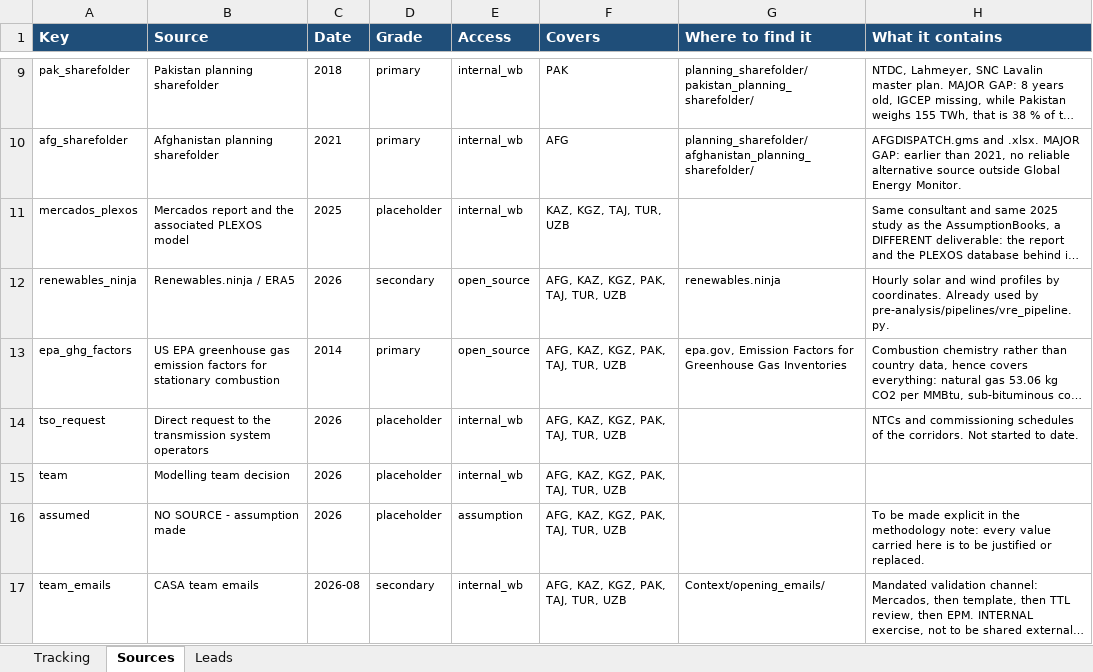
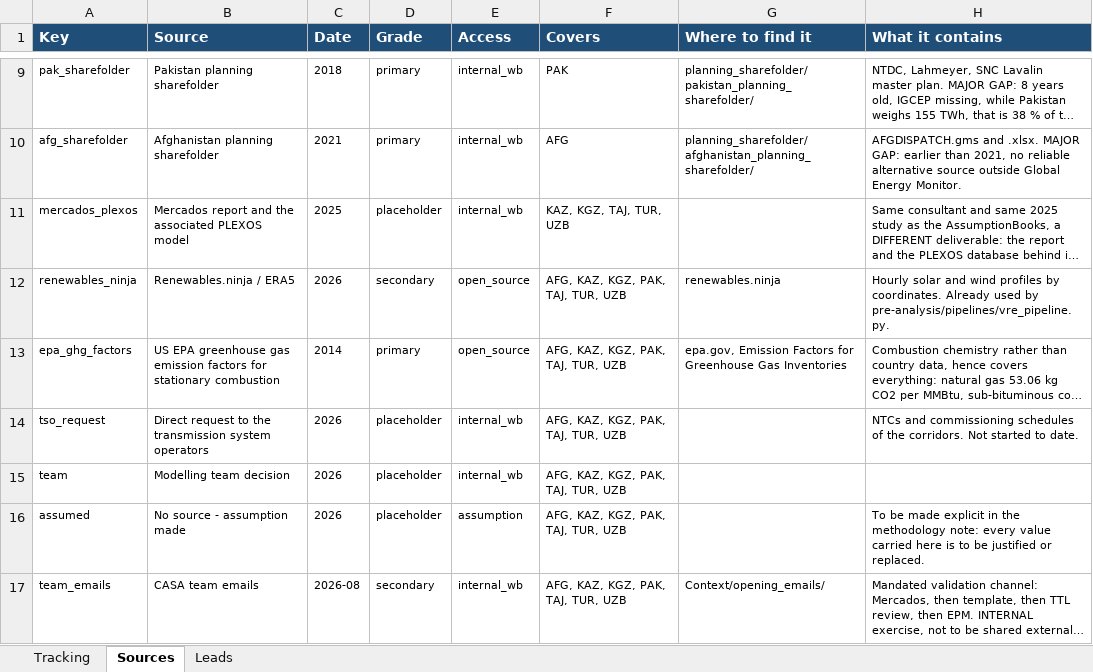
Before and after one commit to ESMAP-World-Bank-Group/EPM, an Excel workbook: data_build/DATA_SOURCES_casa.xlsx, sheet Sources, drawn as a sheet; only a part is shown, gaps mark what is left out; long unchanged cells end in …; values as stored, in another font and other column widths than the file's, no borders; the diff names each change by its address in the sheet, - before the commit and + after, or states it on an @@ line.

```diff
--- a/data_build/DATA_SOURCES_casa.xlsx (sheet Sources)
+++ b/data_build/DATA_SOURCES_casa.xlsx (sheet Sources)
-B16 (Source): NO SOURCE - assumption made
+B16 (Source): No source - assumption made
```
Also changed, not shown: 4 other files.
